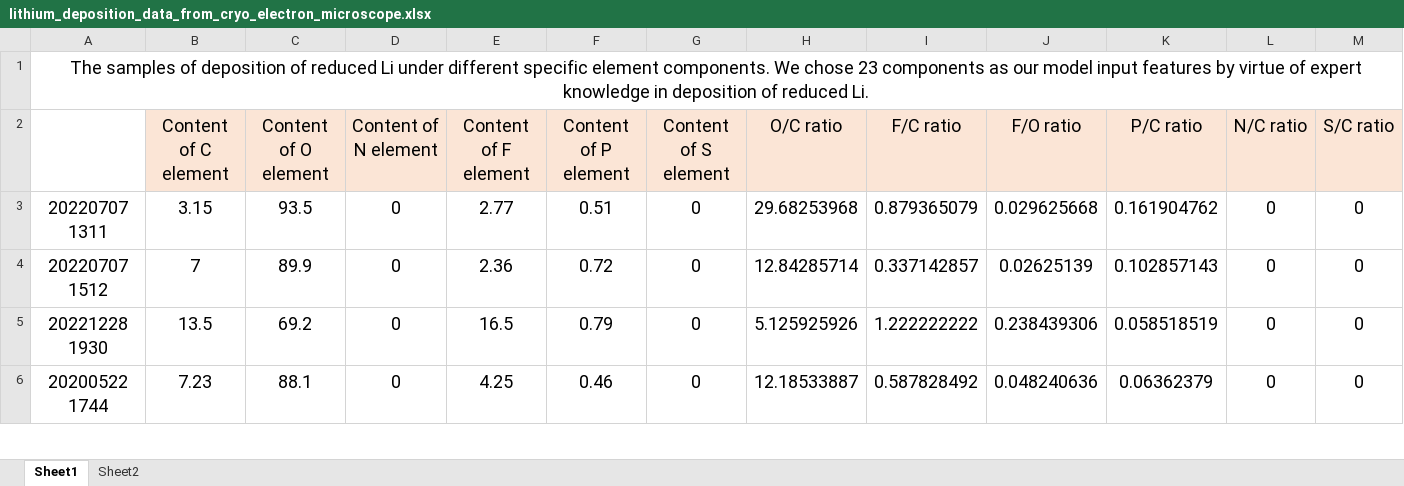
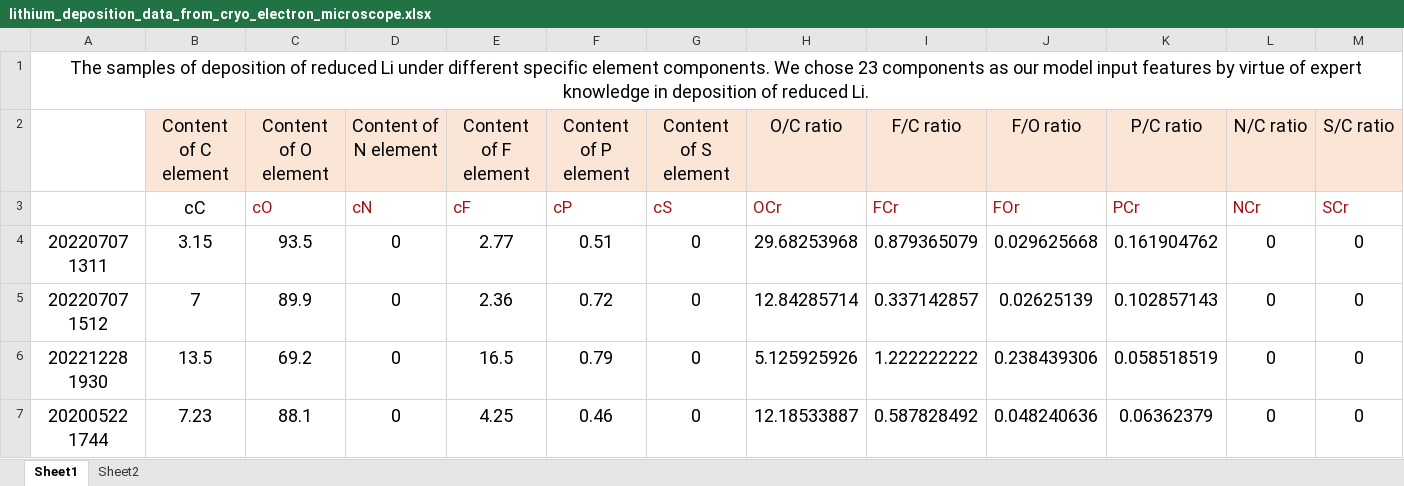
Before and after one commit to nwpusl/ML_TEM_master, an Excel workbook: Dataset_Process/Dataset/lithium_deposition_data_from_cryo_electron_microscope.xlsx, sheet Sheet1, drawn as a sheet; only a part is shown; values as stored, in another font and other column widths than the file's, no borders; rows hold the shown columns only; the diff names each change by its address in the sheet, - before the commit and + after, or states it on an @@ line.

Commit message:
Add files via upload

```diff
--- a/Dataset_Process/Dataset/lithium_deposition_data_from_cryo_electron_microscope.xlsx (sheet Sheet1)
+++ b/Dataset_Process/Dataset/lithium_deposition_data_from_cryo_electron_microscope.xlsx (sheet Sheet1)
+row 3:  | cC | cO | cN | cF | cP | cS | OCr | FCr | FOr | PCr | NCr | SCr
```
